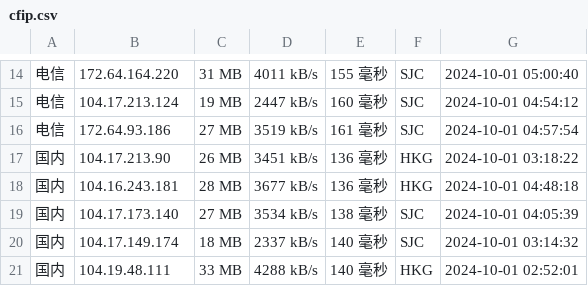
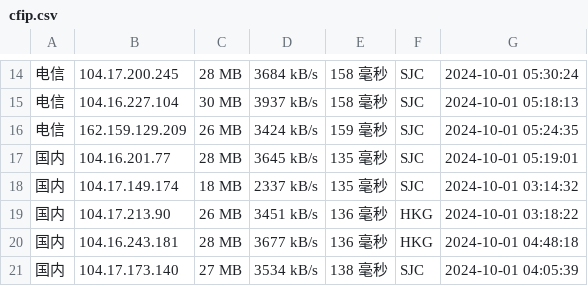
Before and after one commit to chenghua-x/cfipv4db, a CSV file: cfip.csv, drawn as a sheet; only a part is shown, gaps mark what is left out; the diff covers the shown part only.

```diff
--- a/cfip.csv
+++ b/cfip.csv
@@ -14,4 +14,6 @@
-电信,172.64.164.220,31 MB,4011 kB/s,155 毫秒,SJC,2024-10-01 05:00:40
-电信,104.17.213.124,19 MB,2447 kB/s,160 毫秒,SJC,2024-10-01 04:54:12
-电信,172.64.93.186,27 MB,3519 kB/s,161 毫秒,SJC,2024-10-01 04:57:54
+电信,104.17.200.245,28 MB,3684 kB/s,158 毫秒,SJC,2024-10-01 05:30:24
+电信,104.16.227.104,30 MB,3937 kB/s,158 毫秒,SJC,2024-10-01 05:18:13
+电信,162.159.129.209,26 MB,3424 kB/s,159 毫秒,SJC,2024-10-01 05:24:35
+国内,104.16.201.77,28 MB,3645 kB/s,135 毫秒,SJC,2024-10-01 05:19:01
+国内,104.17.149.174,18 MB,2337 kB/s,135 毫秒,SJC,2024-10-01 03:14:32
 国内,104.17.213.90,26 MB,3451 kB/s,136 毫秒,HKG,2024-10-01 03:18:22
@@ -19,3 +21 @@
 国内,104.17.173.140,27 MB,3534 kB/s,138 毫秒,SJC,2024-10-01 04:05:39
-国内,104.17.149.174,18 MB,2337 kB/s,140 毫秒,SJC,2024-10-01 03:14:32
-国内,104.19.48.111,33 MB,4288 kB/s,140 毫秒,HKG,2024-10-01 02:52:01
```
Also changed, not shown: 61 edited cells elsewhere in this file, 1 other file.
